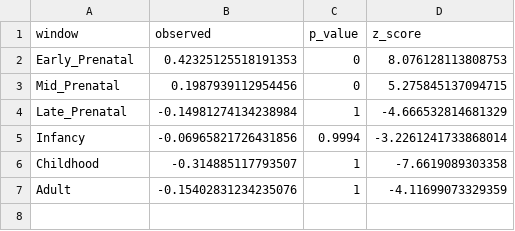
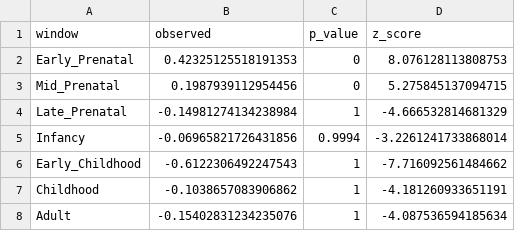
Before and after one commit to lasseignelab/setbp1_hd, a CSV file: results/permutation_analysis/temporal_window_perm_stats.csv, drawn as a sheet.

```diff
--- a/results/permutation_analysis/temporal_window_perm_stats.csv
+++ b/results/permutation_analysis/temporal_window_perm_stats.csv
@@ -5,3 +5,4 @@ Late_Prenatal,-0.14981274134238984,1,-4.666532814681329
 Infancy,-0.06965821726431856,0.9994,-3.2261241733868014
-Childhood,-0.314885117793507,1,-7.6619089303358
-Adult,-0.15402831234235076,1,-4.11699073329359
+Early_Childhood,-0.6122306492247543,1,-7.716092561484662
+Childhood,-0.1038657083906862,1,-4.181260933651191
+Adult,-0.15402831234235076,1,-4.087536594185634
```
Also changed, not shown: results/permutation_analysis/metadata_development_windows.csv, results/permutation_analysis/temporal_window_gene_means.csv, 3 other files.
